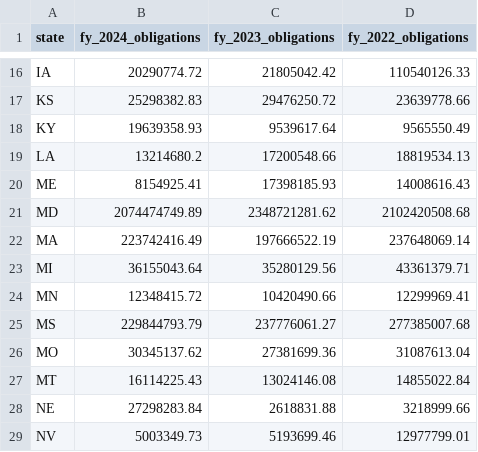
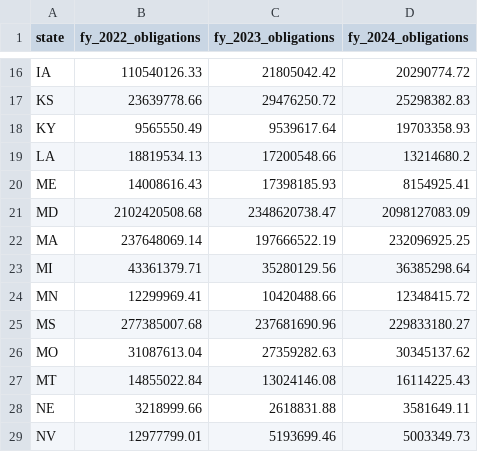
Before and after one commit to planetary-society/dashboards, a CSV file: data/NASA-state-NASA-summary.csv, drawn as a sheet; only a part is shown, gaps mark what is left out; the diff covers the shown part only; the diff names each change by its address in the sheet, - before the commit and + after, or states it on an @@ line.

```diff
--- a/data/NASA-state-NASA-summary.csv
+++ b/data/NASA-state-NASA-summary.csv
-B1: fy_2024_obligations
+B1: fy_2022_obligations
-D1: fy_2022_obligations
+D1: fy_2024_obligations
-B16 (fy_2022_obligations): 20290774.72
+B16 (fy_2022_obligations): 110540126.33
-D16 (fy_2024_obligations): 110540126.33
+D16 (fy_2024_obligations): 20290774.72
-B17 (fy_2022_obligations): 25298382.83
+B17 (fy_2022_obligations): 23639778.66
-D17 (fy_2024_obligations): 23639778.66
+D17 (fy_2024_obligations): 25298382.83
-B18 (fy_2022_obligations): 19639358.93
+B18 (fy_2022_obligations): 9565550.49
-D18 (fy_2024_obligations): 9565550.49
+D18 (fy_2024_obligations): 19703358.93
-B19 (fy_2022_obligations): 13214680.2
+B19 (fy_2022_obligations): 18819534.13
-D19 (fy_2024_obligations): 18819534.13
+D19 (fy_2024_obligations): 13214680.2
-B20 (fy_2022_obligations): 8154925.41
+B20 (fy_2022_obligations): 14008616.43
-D20 (fy_2024_obligations): 14008616.43
+D20 (fy_2024_obligations): 8154925.41
-B21 (fy_2022_obligations): 2074474749.89
+B21 (fy_2022_obligations): 2102420508.68
-C21 (fy_2023_obligations): 2348721281.62
+C21 (fy_2023_obligations): 2348620738.47
-D21 (fy_2024_obligations): 2102420508.68
+D21 (fy_2024_obligations): 2098127083.09
-B22 (fy_2022_obligations): 223742416.49
+B22 (fy_2022_obligations): 237648069.14
-D22 (fy_2024_obligations): 237648069.14
+D22 (fy_2024_obligations): 232096925.25
-B23 (fy_2022_obligations): 36155043.64
+B23 (fy_2022_obligations): 43361379.71
-D23 (fy_2024_obligations): 43361379.71
+D23 (fy_2024_obligations): 36385298.64
-B24 (fy_2022_obligations): 12348415.72
+B24 (fy_2022_obligations): 12299969.41
-C24 (fy_2023_obligations): 10420490.66
+C24 (fy_2023_obligations): 10420488.66
-D24 (fy_2024_obligations): 12299969.41
+D24 (fy_2024_obligations): 12348415.72
-B25 (fy_2022_obligations): 229844793.79
+B25 (fy_2022_obligations): 277385007.68
-C25 (fy_2023_obligations): 237776061.27
+C25 (fy_2023_obligations): 237681690.96
-D25 (fy_2024_obligations): 277385007.68
+D25 (fy_2024_obligations): 229833180.27
-B26 (fy_2022_obligations): 30345137.62
+B26 (fy_2022_obligations): 31087613.04
-C26 (fy_2023_obligations): 27381699.36
+C26 (fy_2023_obligations): 27359282.63
-D26 (fy_2024_obligations): 31087613.04
+D26 (fy_2024_obligations): 30345137.62
-B27 (fy_2022_obligations): 16114225.43
+B27 (fy_2022_obligations): 14855022.84
-D27 (fy_2024_obligations): 14855022.84
+D27 (fy_2024_obligations): 16114225.43
-B28 (fy_2022_obligations): 27298283.84
+B28 (fy_2022_obligations): 3218999.66
-D28 (fy_2024_obligations): 3218999.66
+D28 (fy_2024_obligations): 3581649.11
-B29 (fy_2022_obligations): 5003349.73
+B29 (fy_2022_obligations): 12977799.01
-D29 (fy_2024_obligations): 12977799.01
+D29 (fy_2024_obligations): 5003349.73
```
Also changed, not shown: 78 edited cells elsewhere in this file, data/NASA-district-NASA-summary.csv, 11 other files.
